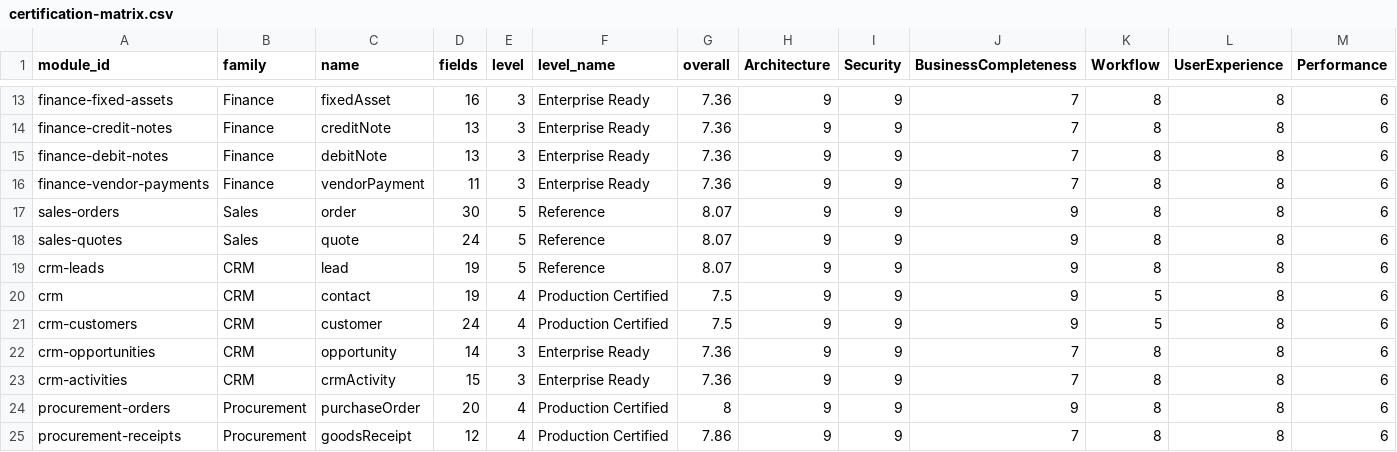
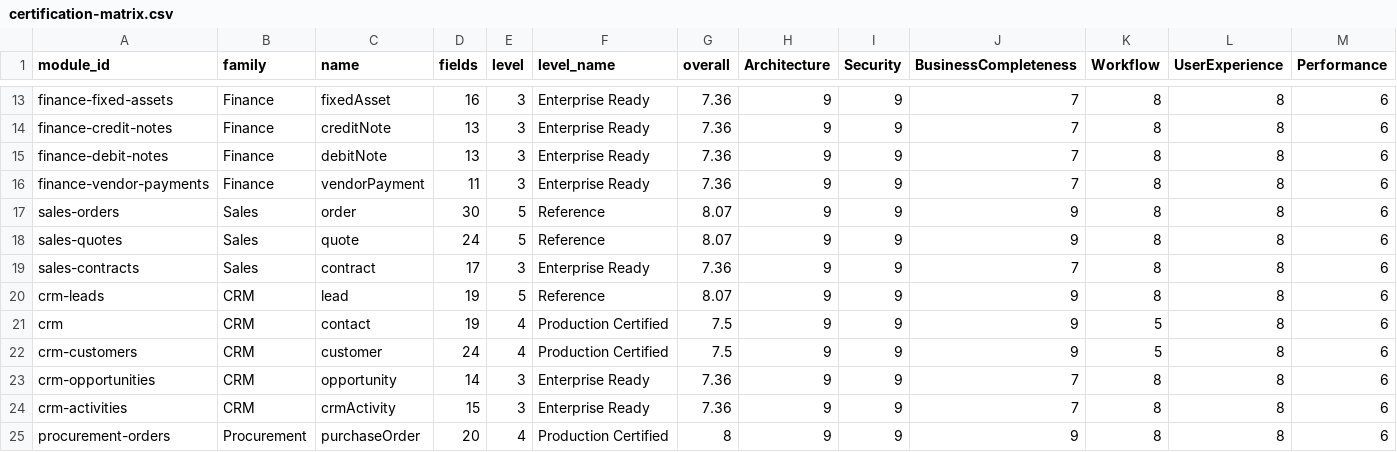
Before and after one commit to neuropauselab/neuropause-desktop, a CSV file: certification-matrix.csv, drawn as a sheet; only a part is shown, gaps mark what is left out; the shorter side is filled out with more unchanged rows; rows hold the shown columns only; the diff names each change by its address in the sheet, - before the commit and + after, or states it on an @@ line.

Commit message:
feat(sales): W2.3 contracts — marker lifecycle (activate/terminate), time-derived expiry that can never go stale, and renewal drafting a cross-linked successor term with calendar-exact date math; certification 60→61

```diff
--- a/certification-matrix.csv
+++ b/certification-matrix.csv
+row 19: sales-contracts | Sales | contract | 17 | 3 | Enterprise Ready | 7.36 | 9 | 9 | 7 | 8 | 8 | 6
```
Also changed, not shown: 7 other files.
